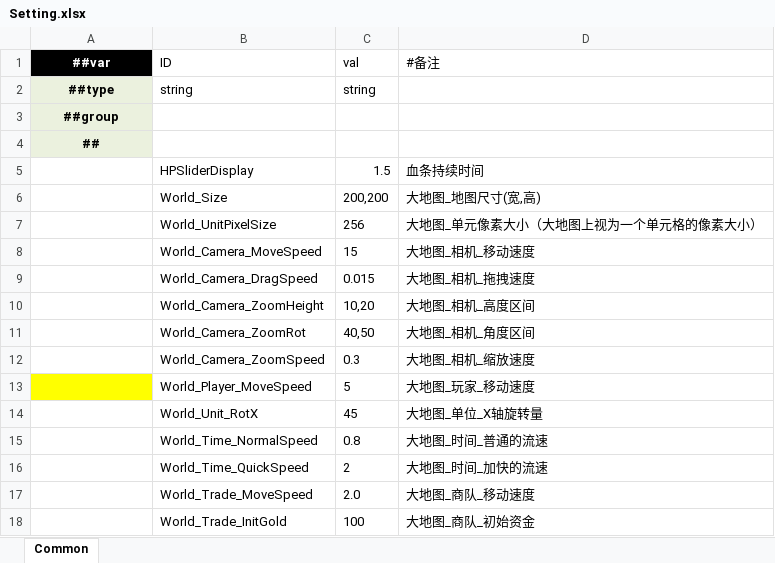
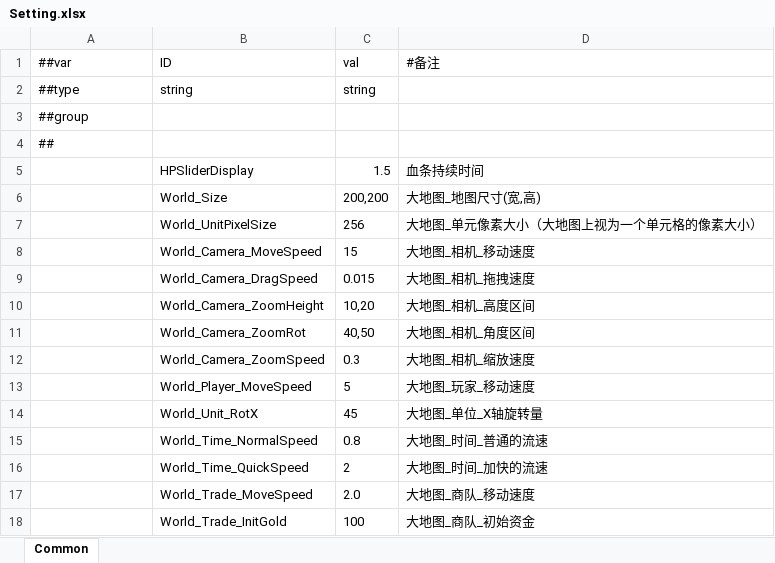
Before and after one commit to dehema/Unity-Frame-Config, an Excel workbook: Excel/Common/Setting.xlsx, sheet Common, drawn as a sheet; values as stored, in another font and other column widths than the file's, no borders; the diff names each change by its address in the sheet, - before the commit and + after, or states it on an @@ line.

```diff
--- a/Excel/Common/Setting.xlsx (sheet Common)
+++ b/Excel/Common/Setting.xlsx (sheet Common)
@@ A1:A4 bold: on → off, alignment: center → left @@
@@ A1 fill: #000000 → none, text colour: #FFFFFF → black @@
-A2:A4 fill: #EBF1DE
+A2:A4 fill: none
-A13 fill: #FFFF00
+A13 fill: none
```
Also changed, not shown: Excel/Common/ImageTextMix.xlsx, Excel/RTS/DeployFormation.xlsx, 4 other files.
